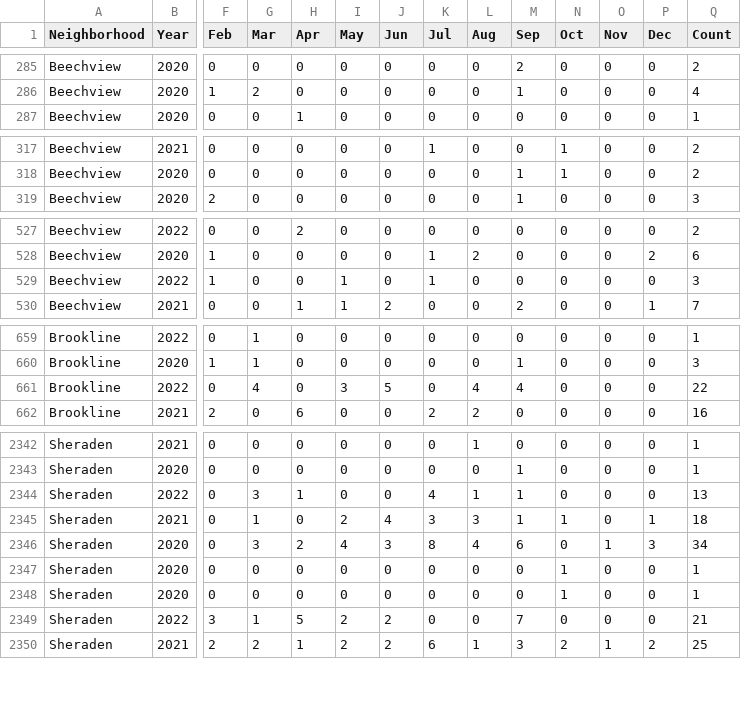
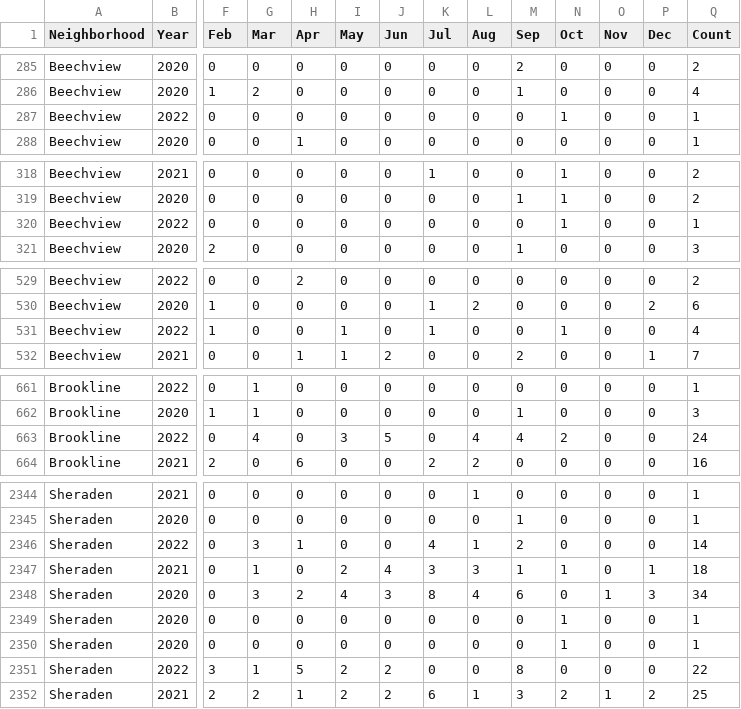
Before and after one commit to mhowe0422/mhowe0422.github.io, a CSV file: Zone6/Zone6data.csv, drawn as a sheet; only a part is shown, gaps mark what is left out; addresses are those after the commit; rows hold the shown columns only; the diff covers the shown part only; the diff names each change by its address in the sheet, - before the commit and + after, or states it on an @@ line.

```diff
--- a/Zone6/Zone6data.csv
+++ b/Zone6/Zone6data.csv
+row 287: Beechview | 2022 | 0 | 0 | 0 | 0 | 0 | 0 | 0 | 0 | 1 | 0 | 0 | 1
+row 320: Beechview | 2022 | 0 | 0 | 0 | 0 | 0 | 0 | 0 | 0 | 1 | 0 | 0 | 1
-N531 (Oct): 0
+N531 (Oct): 1
-Q531 (Count): 3
+Q531 (Count): 4
-N663 (Oct): 0
+N663 (Oct): 2
-Q663 (Count): 22
+Q663 (Count): 24
-M2346 (Sep): 1
+M2346 (Sep): 2
-Q2346 (Count): 13
+Q2346 (Count): 14
-M2351 (Sep): 7
+M2351 (Sep): 8
-Q2351 (Count): 21
+Q2351 (Count): 22
```
Also changed, not shown: 4 edited cells elsewhere in this file, 1 other file.
